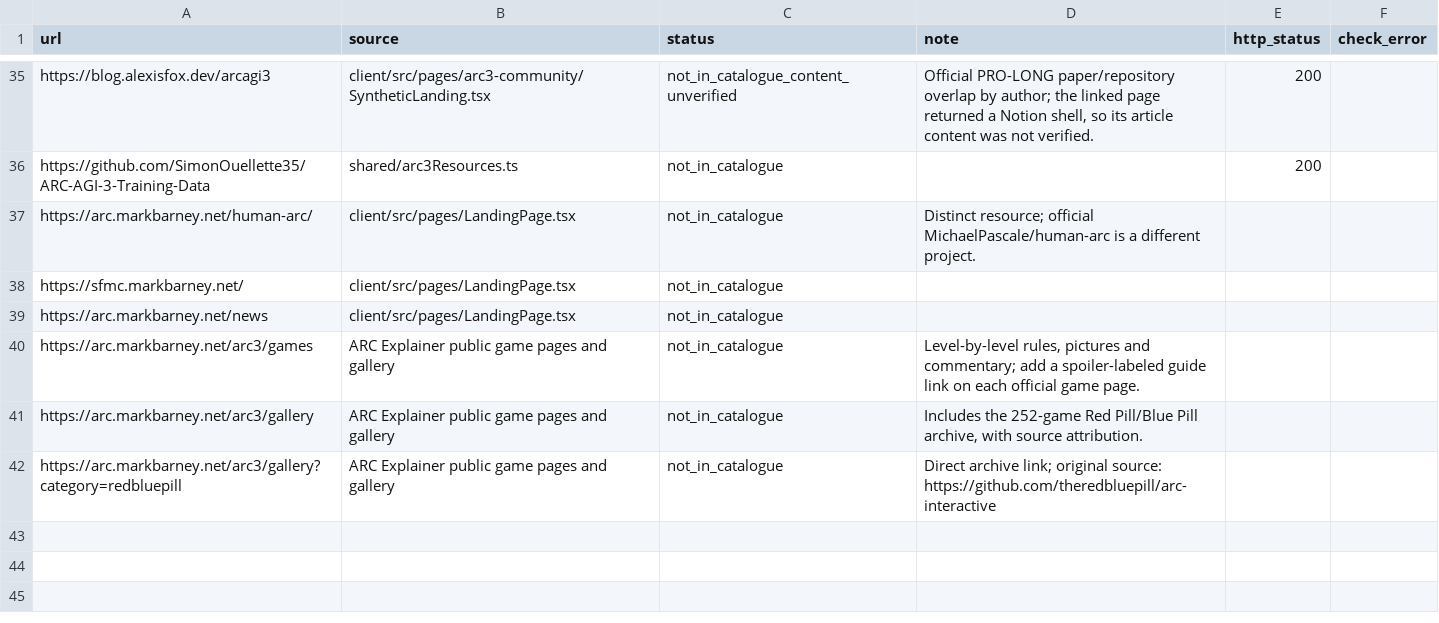
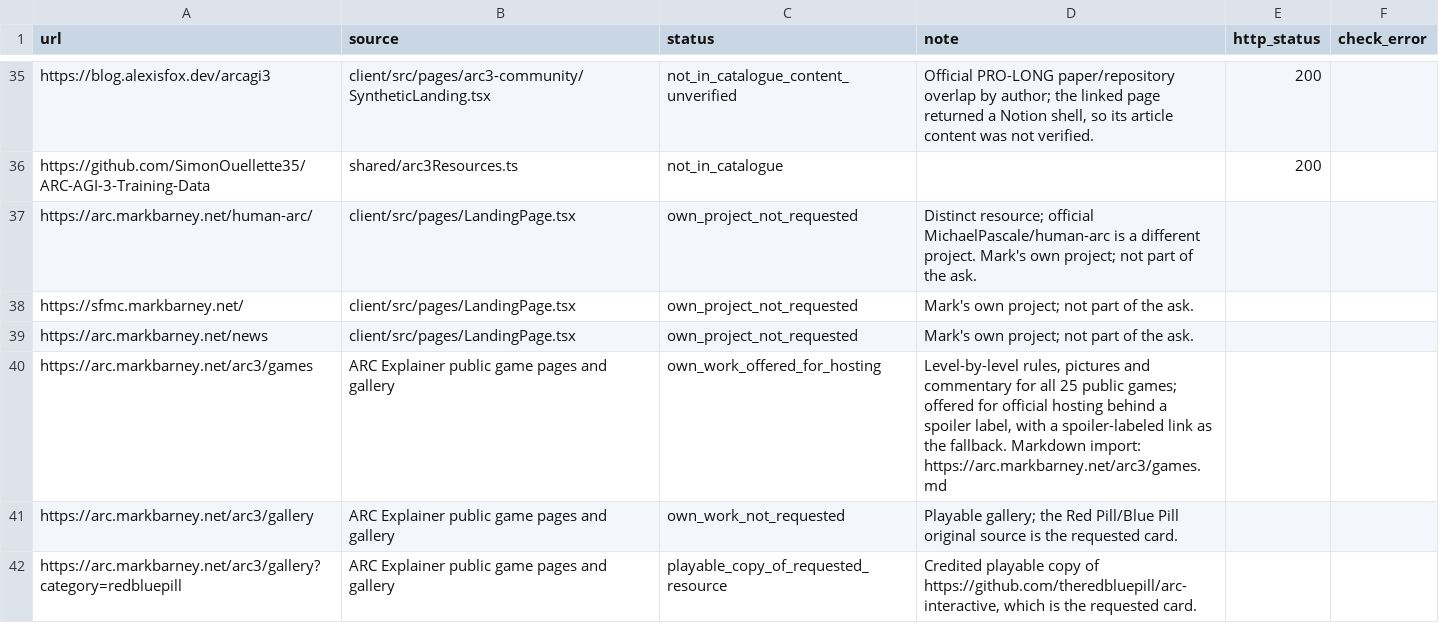
Before and after one commit to 82deutschmark/arc-explainer, a CSV file: client/public/reports/arc-prize-audit-2026-10-08/resource-comparison.csv, drawn as a sheet; only a part is shown, gaps mark what is left out.

```diff
--- a/client/public/reports/arc-prize-audit-2026-10-08/resource-comparison.csv
+++ b/client/public/reports/arc-prize-audit-2026-10-08/resource-comparison.csv
@@ -36,7 +36,7 @@ https://blog.alexisfox.dev/arcagi3,client/src/pages/arc3-community/SyntheticLand
 https://github.com/SimonOuellette35/ARC-AGI-3-Training-Data,shared/arc3Resources.ts,not_in_catalogue,,200,
-https://arc.markbarney.net/human-arc/,client/src/pages/LandingPage.tsx,not_in_catalogue,Distinct resource; official MichaelPascale/human-arc is a different project.,,
-https://sfmc.markbarney.net/,client/src/pages/LandingPage.tsx,not_in_catalogue,,,
-https://arc.markbarney.net/news,client/src/pages/LandingPage.tsx,not_in_catalogue,,,
-https://arc.markbarney.net/arc3/games,ARC Explainer public game pages and gallery,not_in_catalogue,"Level-by-level rules, pictures and commentary; add a spoiler-labeled guide link on each official game page.",,
-https://arc.markbarney.net/arc3/gallery,ARC Explainer public game pages and gallery,not_in_catalogue,"Includes the 252-game Red Pill/Blue Pill archive, with source attribution.",,
-https://arc.markbarney.net/arc3/gallery?category=redbluepill,ARC Explainer public game pages and gallery,not_in_catalogue,Direct archive link; original source: https://github.com/theredbluepill/arc-interactive,,
+https://arc.markbarney.net/human-arc/,client/src/pages/LandingPage.tsx,own_project_not_requested,Distinct resource; official MichaelPascale/human-arc is a different project. Mark's own project; not part of the ask.,,
+https://sfmc.markbarney.net/,client/src/pages/LandingPage.tsx,own_project_not_requested,Mark's own project; not part of the ask.,,
+https://arc.markbarney.net/news,client/src/pages/LandingPage.tsx,own_project_not_requested,Mark's own project; not part of the ask.,,
+https://arc.markbarney.net/arc3/games,ARC Explainer public game pages and gallery,own_work_offered_for_hosting,"Level-by-level rules, pictures and commentary for all 25 public games; offered for official hosting behind a spoiler label, with a spoiler-labeled link as the fallback. Markdown import: https://arc.markbarney.net/arc3/games.md",,
+https://arc.markbarney.net/arc3/gallery,ARC Explainer public game pages and gallery,own_work_not_requested,Playable gallery; the Red Pill/Blue Pill original source is the requested card.,,
+https://arc.markbarney.net/arc3/gallery?category=redbluepill,ARC Explainer public game pages and gallery,playable_copy_of_requested_resource,"Credited playable copy of https://github.com/theredbluepill/arc-interactive, which is the requested card.",,
```
Also changed, not shown: 8 other files.
